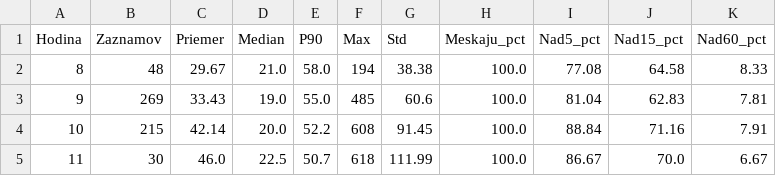
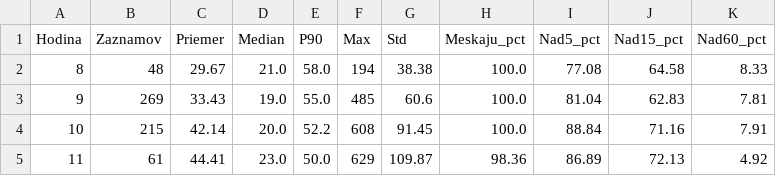
Before and after one commit to lalasonycierny/idos-meskanie, a CSV file: statistiky/hodiny.csv, drawn as a sheet.

```diff
--- a/statistiky/hodiny.csv
+++ b/statistiky/hodiny.csv
@@ -4,2 +4,2 @@
 10;215;42.14;20.0;52.2;608;91.45;100.0;88.84;71.16;7.91
-11;30;46.0;22.5;50.7;618;111.99;100.0;86.67;70.0;6.67
+11;61;44.41;23.0;50.0;629;109.87;98.36;86.89;72.13;4.92
```
Also changed, not shown: data/databaza_meskani.csv, statistiky/typy_vlakov.csv, 39 other files.
